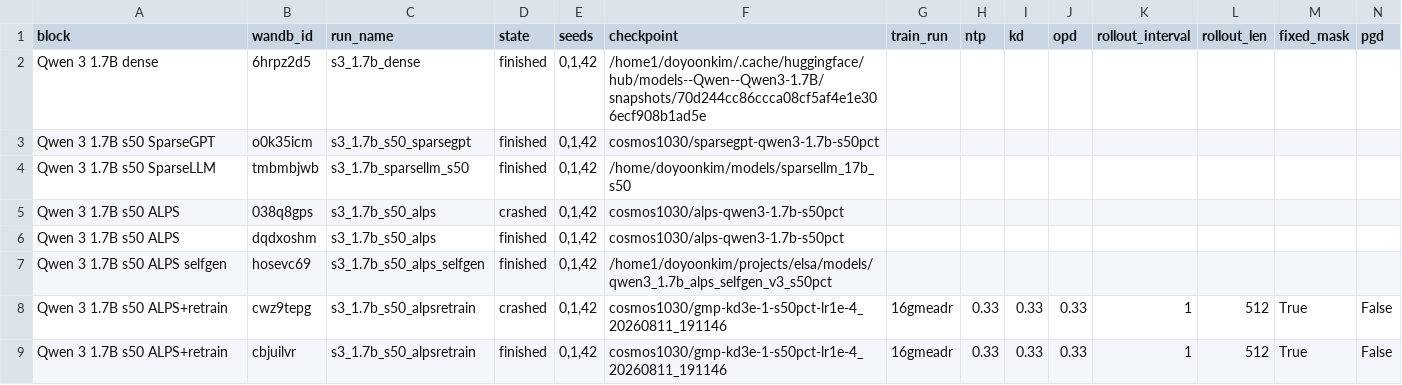
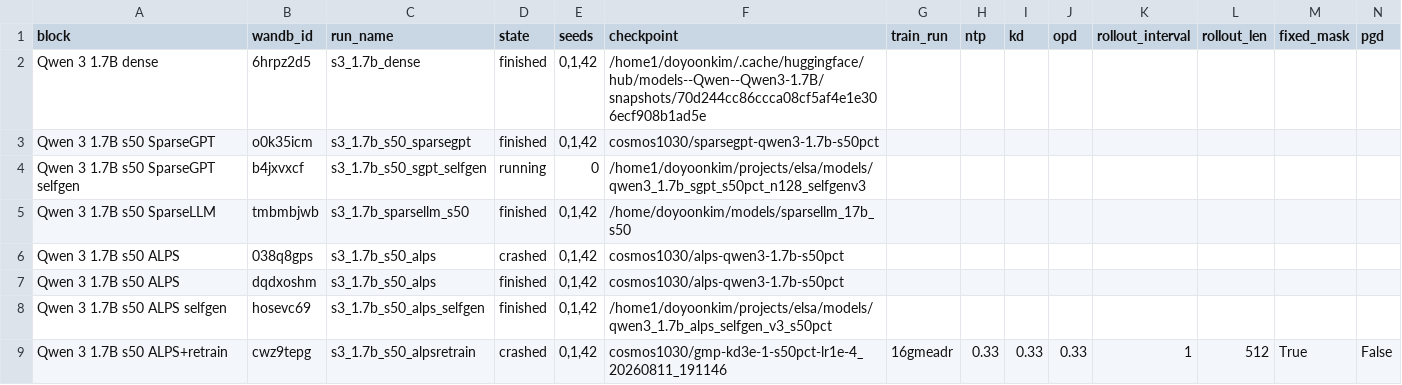
Before and after one commit to cosmos1030/onpolicyelsa_code, a TSV file: long_tsv_results/1.7b/runs_1.7b.tsv, drawn as a sheet; only a part is shown; the shorter side is filled out with more unchanged rows; rows hold the shown columns only; the diff names each change by its address in the sheet, - before the commit and + after, or states it on an @@ line.

```diff
--- a/long_tsv_results/1.7b/runs_1.7b.tsv
+++ b/long_tsv_results/1.7b/runs_1.7b.tsv
+row 4: Qwen 3 1.7B s50 SparseGPT selfgen | b4jxvxcf | s3_1.7b_s50_sgpt_selfgen | running | 0 | /home1/doyoonkim/projects/elsa/models/qwen3_1.7b_sgpt_s50pct_n128_selfgenv3
```
Also changed, not shown: long_tsv_results/1.7b/long_results_1.7b.tsv, long_tsv_results/8b/long_results_8b.tsv, 3 other files.
